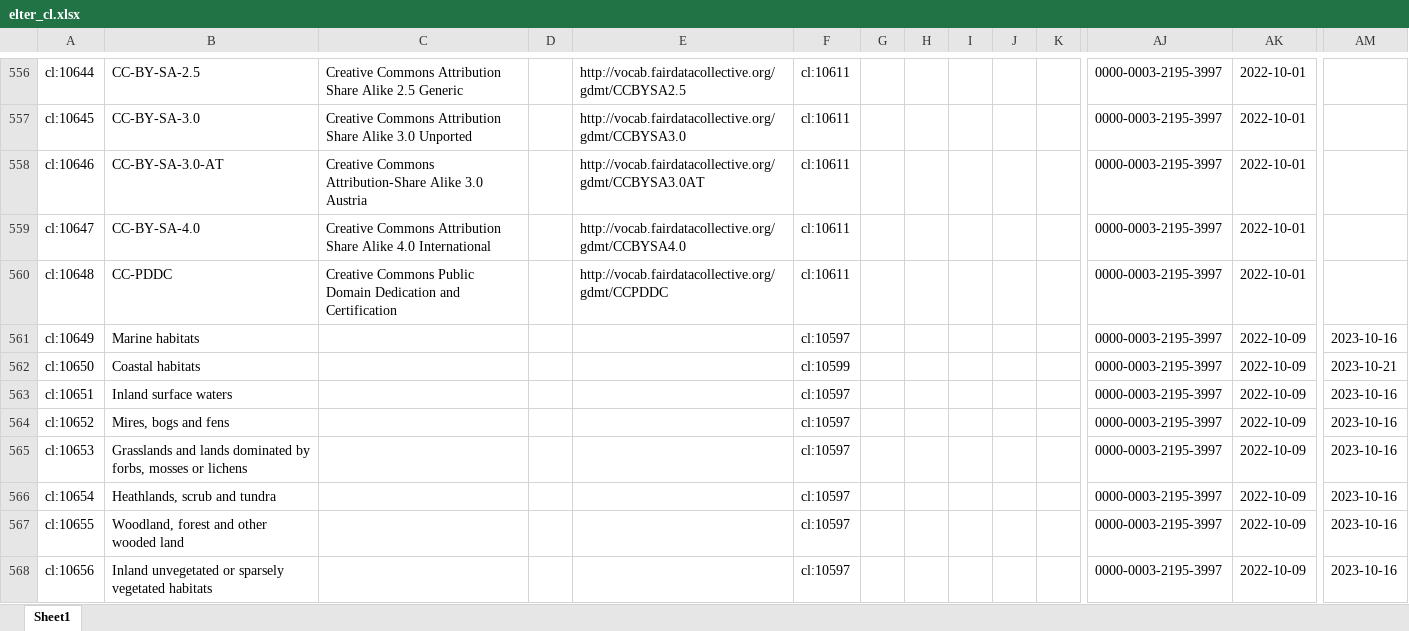
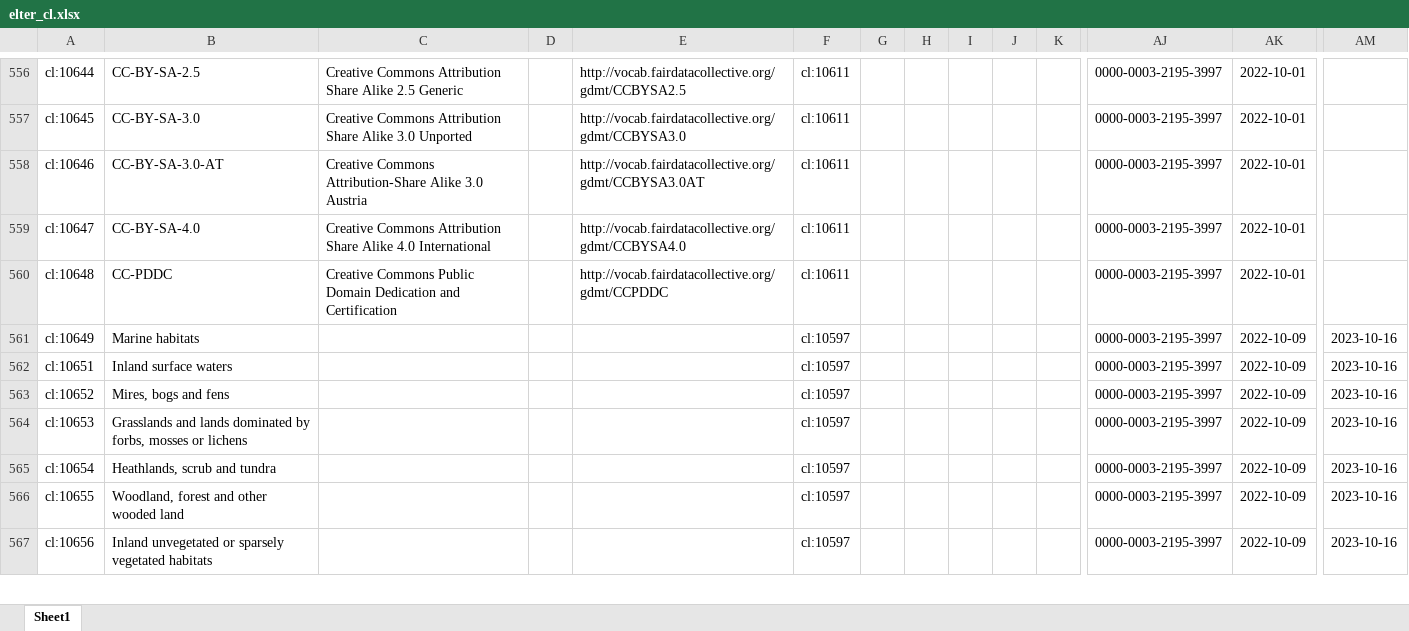
Before and after one commit to LTER-Europe/eLTER_CL, an Excel workbook: elter_cl.xlsx, sheet Sheet1, drawn as a sheet; only a part is shown, gaps mark what is left out; values as stored, in another font and other column widths than the file's, no borders; rows hold the shown columns only; the diff names each change by its address in the sheet, - before the commit and + after, or states it on an @@ line.

```diff
--- a/elter_cl.xlsx (sheet Sheet1)
+++ b/elter_cl.xlsx (sheet Sheet1)
-row 562: cl:10650 | Coastal habitats |  |  |  | cl:10599 |  |  |  |  |  | 0000-0003-2195-3997 | 2022-10-09 | 2023-10-21
```
Also changed, not shown: 3 other files.
